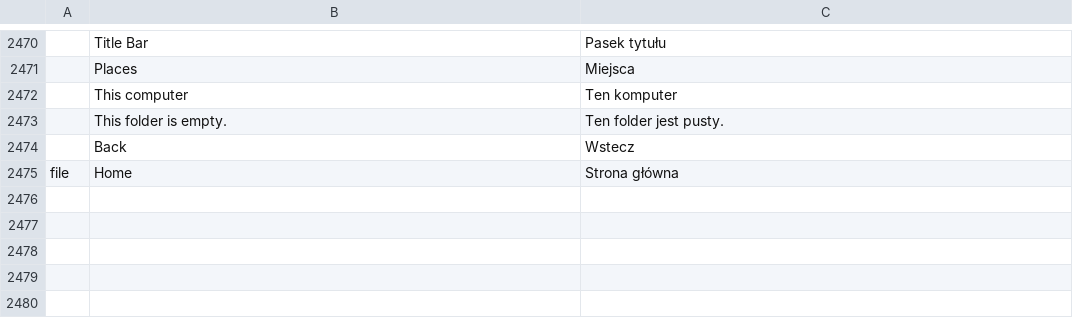
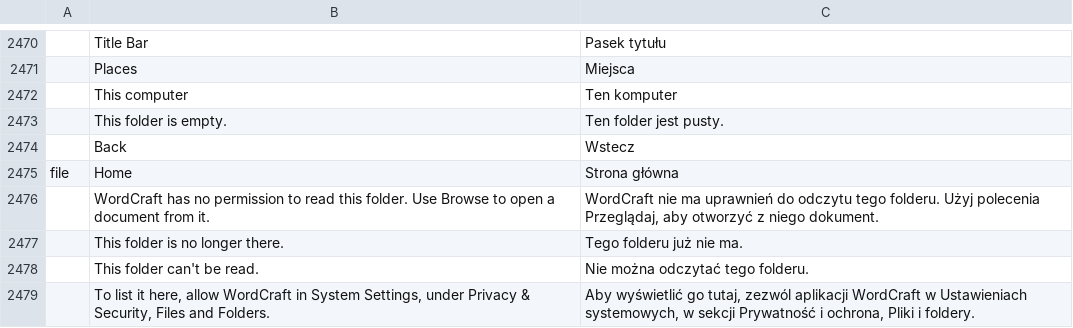
Before and after one commit to SNTBonvin/wordcraftmine, a TSV file: crates/ui-egui/src/i18n/pl.tsv, drawn as a sheet; only a part is shown, gaps mark what is left out; the diff names each change by its address in the sheet, - before the commit and + after, or states it on an @@ line.

Commit message:
File › Open: say why a folder cannot be listed
This computer showed the system's own error text ("Operation not
permitted (os error 1)") for a folder it could not read, which is what
macOS answers for Documents, Desktop and Downloads when the app has no
access. The page now says so in the interface language, points to Browse
(a document the user picks there still opens) and, on macOS, to where
access is granted. A folder that is gone and any other failure get their
own sentence.

```diff
--- a/crates/ui-egui/src/i18n/pl.tsv
+++ b/crates/ui-egui/src/i18n/pl.tsv
+row 2476:  | WordCraft has no permission to read this folder. Use Browse to open a document from it. | WordCraft nie ma uprawnień do odczytu tego folderu. Użyj polecenia Przeglądaj, aby otworzyć z niego dokument.
+row 2477:  | This folder is no longer there. | Tego folderu już nie ma.
+row 2478:  | This folder can't be read. | Nie można odczytać tego folderu.
+row 2479:  | To list it here, allow WordCraft in System Settings, under Privacy & Security, Files and Folders. | Aby wyświetlić go tutaj, zezwól aplikacji WordCraft w Ustawieniach systemowych, w sekcji Prywatność i ochrona, Pliki i foldery.
```
Also changed, not shown: 2 other files.
